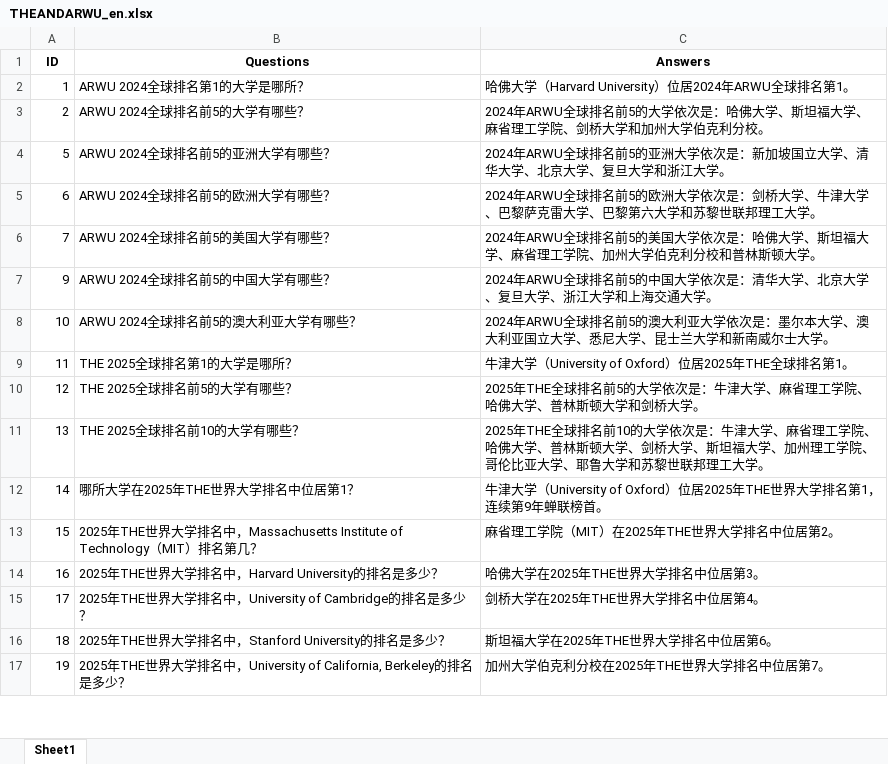
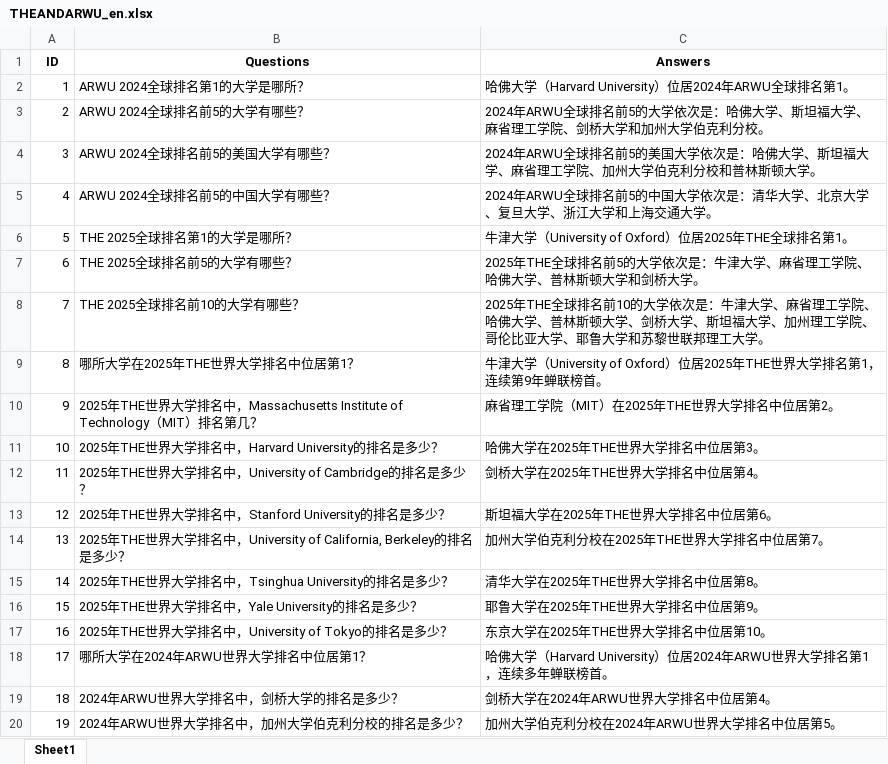
Before and after one commit to RuotianJoy/MilvusRAG, an Excel workbook: RAGTesting/THEANDARWU_en.xlsx, sheet Sheet1, drawn as a sheet; only a part is shown; values as stored, in another font and other column widths than the file's, no borders; addresses are those after the commit; the diff covers the shown part only; the diff names each change by its address in the sheet, - before the commit and + after, or states it on an @@ line.

```diff
--- a/RAGTesting/THEANDARWU_en.xlsx (sheet Sheet1)
+++ b/RAGTesting/THEANDARWU_en.xlsx (sheet Sheet1)
+row 4: 3 | ARWU 2024全球排名前5的美国大学有哪些？ | 2024年ARWU全球排名前5的美国大学依次是：哈佛大学、斯坦福大学、麻省理工学院、加州大学伯克利分校和普林斯顿大学。
+row 5: 4 | ARWU 2024全球排名前5的中国大学有哪些？ | 2024年ARWU全球排名前5的中国大学依次是：清华大学、北京大学、复旦大学、浙江大学和上海交通大学。
-B6 (Questions): ARWU 2024全球排名前5的亚洲大学有哪些？
+B6 (Questions): THE 2025全球排名第1的大学是哪所？
-C6 (Answers): 2024年ARWU全球排名前5的亚洲大学依次是：新加坡国立大学、清华大学、北京大学、复旦大学和浙江大学。
+C6 (Answers): 牛津大学（University of Oxford）位居2025年THE全球排名第1。
-B7 (Questions): ARWU 2024全球排名前5的欧洲大学有哪些？
+B7 (Questions): THE 2025全球排名前5的大学有哪些？
-C7 (Answers): 2024年ARWU全球排名前5的欧洲大学依次是：剑桥大学、牛津大学、巴黎萨克雷大学、巴黎第六大学和苏黎世联邦理工大学。
+C7 (Answers): 2025年THE全球排名前5的大学依次是：牛津大学、麻省理工学院、哈佛大学、普林斯顿大学和剑桥大学。
-B8 (Questions): ARWU 2024全球排名前5的美国大学有哪些？
+B8 (Questions): THE 2025全球排名前10的大学有哪些？
-C8 (Answers): 2024年ARWU全球排名前5的美国大学依次是：哈佛大学、斯坦福大学、麻省理工学院、加州大学伯克利分校和普林斯顿大学。
+C8 (Answers): 2025年THE全球排名前10的大学依次是：牛津大学、麻省理工学院、哈佛大学、普林斯顿大学、剑桥大学、斯坦福大学、加州理工学院、哥伦比亚大学、耶鲁大学和苏黎世联邦理工大学。
+row 9: 8 | 哪所大学在2025年THE世界大学排名中位居第1？ | 牛津大学（University of Oxford）位居2025年THE世界大学排名第1，连续第9年蝉联榜首。
-B10 (Questions): ARWU 2024全球排名前5的中国大学有哪些？
+B10 (Questions): 2025年THE世界大学排名中，Massachusetts Institute of Technology（MIT）排名第几？
-C10 (Answers): 2024年ARWU全球排名前5的中国大学依次是：清华大学、北京大学、复旦大学、浙江大学和上海交通大学。
+C10 (Answers): 麻省理工学院（MIT）在2025年THE世界大学排名中位居第2。
-B11 (Questions): ARWU 2024全球排名前5的澳大利亚大学有哪些？
+B11 (Questions): 2025年THE世界大学排名中，Harvard University的排名是多少？
-C11 (Answers): 2024年ARWU全球排名前5的澳大利亚大学依次是：墨尔本大学、澳大利亚国立大学、悉尼大学、昆士兰大学和新南威尔士大学。
+C11 (Answers): 哈佛大学在2025年THE世界大学排名中位居第3。
-B12 (Questions): THE 2025全球排名第1的大学是哪所？
+B12 (Questions): 2025年THE世界大学排名中，University of Cambridge的排名是多少？
-C12 (Answers): 牛津大学（University of Oxford）位居2025年THE全球排名第1。
+C12 (Answers): 剑桥大学在2025年THE世界大学排名中位居第4。
-B13 (Questions): THE 2025全球排名前5的大学有哪些？
+B13 (Questions): 2025年THE世界大学排名中，Stanford University的排名是多少？
-C13 (Answers): 2025年THE全球排名前5的大学依次是：牛津大学、麻省理工学院、哈佛大学、普林斯顿大学和剑桥大学。
+C13 (Answers): 斯坦福大学在2025年THE世界大学排名中位居第6。
-B14 (Questions): THE 2025全球排名前10的大学有哪些？
+B14 (Questions): 2025年THE世界大学排名中，University of California, Berkeley的排名是多少？
-C14 (Answers): 2025年THE全球排名前10的大学依次是：牛津大学、麻省理工学院、哈佛大学、普林斯顿大学、剑桥大学、斯坦福大学、加州理工学院、哥伦比亚大学、耶鲁大学和苏黎世联邦理工大学。
+C14 (Answers): 加州大学伯克利分校在2025年THE世界大学排名中位居第7。
-B15 (Questions): 哪所大学在2025年THE世界大学排名中位居第1？
+B15 (Questions): 2025年THE世界大学排名中，Tsinghua University的排名是多少？
-C15 (Answers): 牛津大学（University of Oxford）位居2025年THE世界大学排名第1，连续第9年蝉联榜首。
+C15 (Answers): 清华大学在2025年THE世界大学排名中位居第8。
-B16 (Questions): …中，Massachusetts Institute of Technology（MIT）排名第几？
+B16 (Questions): …中，Yale University的排名是多少？
-C16 (Answers): 麻省理工学院（MIT）在2025年THE世界大学排名中位居第2。
+C16 (Answers): 耶鲁大学在2025年THE世界大学排名中位居第9。
-B17 (Questions): 2025年THE世界大学排名中，Harvard University的排名是多少？
+B17 (Questions): 2025年THE世界大学排名中，University of Tokyo的排名是多少？
-C17 (Answers): 哈佛大学在2025年THE世界大学排名中位居第3。
+C17 (Answers): 东京大学在2025年THE世界大学排名中位居第10。
-B18 (Questions): 2025年THE世界大学排名中，University of Cambridge的排名是多少？
+B18 (Questions): 哪所大学在2024年ARWU世界大学排名中位居第1？
-C18 (Answers): 剑桥大学在2025年THE世界大学排名中位居第4。
+C18 (Answers): 哈佛大学（Harvard University）位居2024年ARWU世界大学排名第1，连续多年蝉联榜首。
-B19 (Questions): 2025年THE世界大学排名中，Stanford University的排名是多少？
+B19 (Questions): 2024年ARWU世界大学排名中，剑桥大学的排名是多少？
-C19 (Answers): 斯坦福大学在2025年THE世界大学排名中位居第6。
+C19 (Answers): 剑桥大学在2024年ARWU世界大学排名中位居第4。
-B20 (Questions): 2025年THE世界大学排名中，University of California, Berkeley的排名是多少？
+B20 (Questions): 2024年ARWU世界大学排名中，加州大学伯克利分校的排名是多少？
-C20 (Answers): 加州大学伯克利分校在2025年THE世界大学排名中位居第7。
+C20 (Answers): 加州大学伯克利分校在2024年ARWU世界大学排名中位居第5。
```
Also changed, not shown: 3 removed rows and 22 edited cells elsewhere in this sheet, 7 other files.
